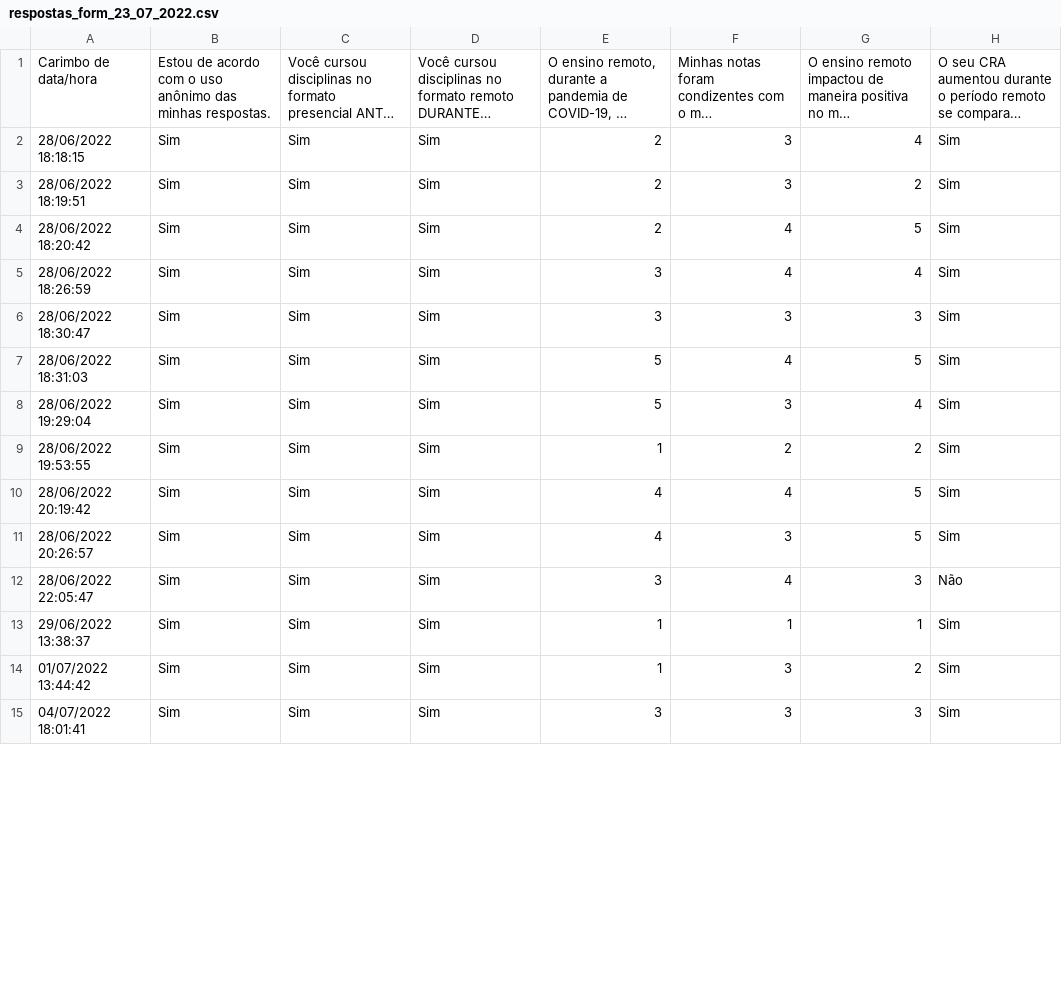
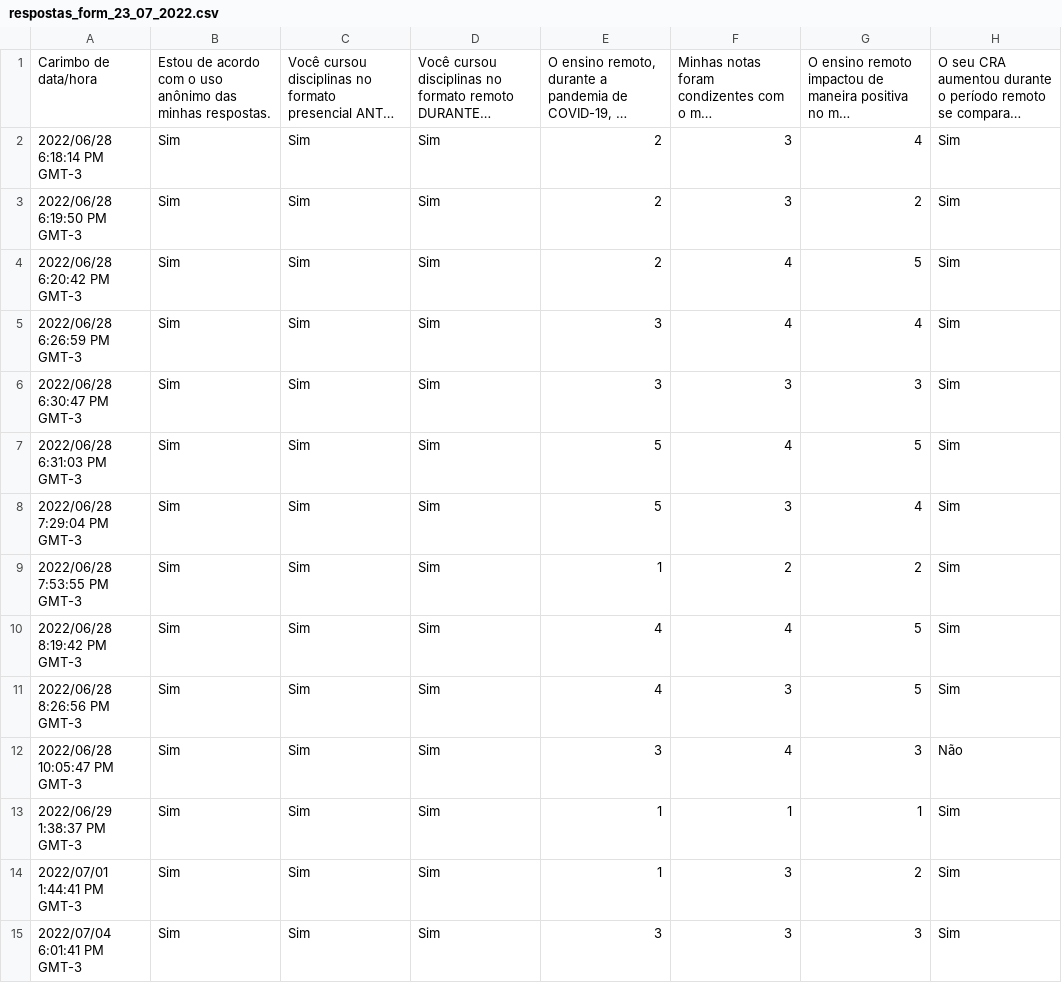
Before and after one commit to pedrohos/metodologia-artigo, a CSV file: respostas_form_23_07_2022.csv, drawn as a sheet; only a part is shown; long unchanged cells end in …; the diff covers the shown part only; the diff names each change by its address in the sheet, - before the commit and + after, or states it on an @@ line.

```diff
--- a/respostas_form_23_07_2022.csv
+++ b/respostas_form_23_07_2022.csv
-A2: 28/06/2022 18:18:15
+A2: 2022/06/28 6:18:14 PM GMT-3
-A3: 28/06/2022 18:19:51
+A3: 2022/06/28 6:19:50 PM GMT-3
-A4: 28/06/2022 18:20:42
+A4: 2022/06/28 6:20:42 PM GMT-3
-A5: 28/06/2022 18:26:59
+A5: 2022/06/28 6:26:59 PM GMT-3
-A6: 28/06/2022 18:30:47
+A6: 2022/06/28 6:30:47 PM GMT-3
-A7: 28/06/2022 18:31:03
+A7: 2022/06/28 6:31:03 PM GMT-3
-A8: 28/06/2022 19:29:04
+A8: 2022/06/28 7:29:04 PM GMT-3
-A9: 28/06/2022 19:53:55
+A9: 2022/06/28 7:53:55 PM GMT-3
-A10: 28/06/2022 20:19:42
+A10: 2022/06/28 8:19:42 PM GMT-3
-A11: 28/06/2022 20:26:57
+A11: 2022/06/28 8:26:56 PM GMT-3
-A12: 28/06/2022 22:05:47
+A12: 2022/06/28 10:05:47 PM GMT-3
-A13: 29/06/2022 13:38:37
+A13: 2022/06/29 1:38:37 PM GMT-3
-A14: 01/07/2022 13:44:42
+A14: 2022/07/01 1:44:41 PM GMT-3
-A15: 04/07/2022 18:01:41
+A15: 2022/07/04 6:01:41 PM GMT-3
```
Also changed, not shown: 3 added rows and 21 edited cells elsewhere in this file, 4 other files.
